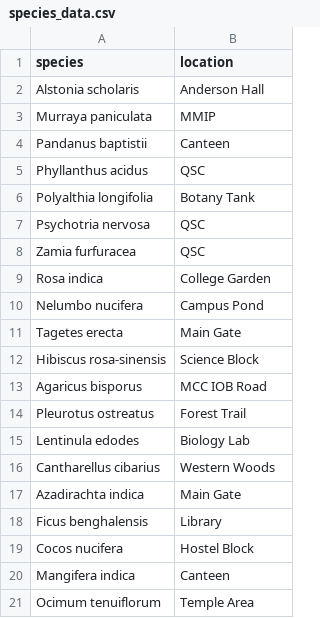
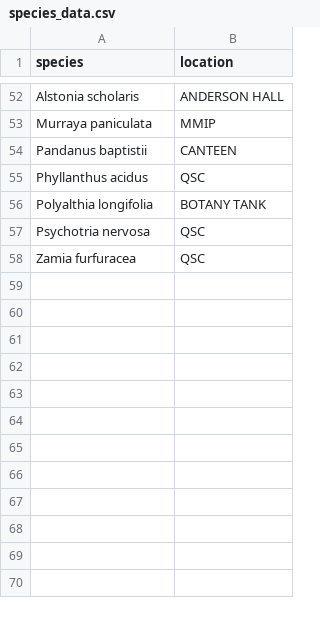
Before and after one commit to greenai0502-ai/Greenai, a CSV file: public/data/species_data.csv, drawn as a sheet; only a part is shown, gaps mark what is left out; the diff covers the shown part only.

```diff
--- a/public/data/species_data.csv
+++ b/public/data/species_data.csv
@@ -2,20 +52,7 @@ species,location
-Alstonia scholaris,Anderson Hall
+Alstonia scholaris,ANDERSON HALL
 Murraya paniculata,MMIP
-Pandanus baptistii,Canteen
+Pandanus baptistii,CANTEEN
 Phyllanthus acidus,QSC
-Polyalthia longifolia,Botany Tank
+Polyalthia longifolia,BOTANY TANK
 Psychotria nervosa,QSC
 Zamia furfuracea,QSC
-Rosa indica,College Garden
-Nelumbo nucifera,Campus Pond
-Tagetes erecta,Main Gate
-Hibiscus rosa-sinensis,Science Block
-Agaricus bisporus,MCC IOB Road
-Pleurotus ostreatus,Forest Trail
-Lentinula edodes,Biology Lab
-Cantharellus cibarius,Western Woods
-Azadirachta indica,Main Gate
-Ficus benghalensis,Library
-Cocos nucifera,Hostel Block
-Mangifera indica,Canteen
-Ocimum tenuiflorum,Temple Area
```
Also changed, not shown: 50 added rows elsewhere in this file, 6 other files.
